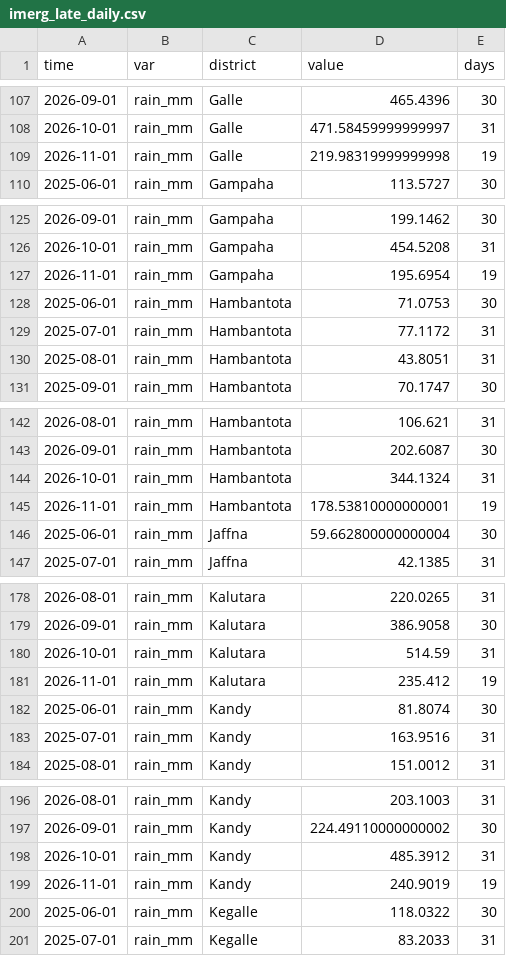
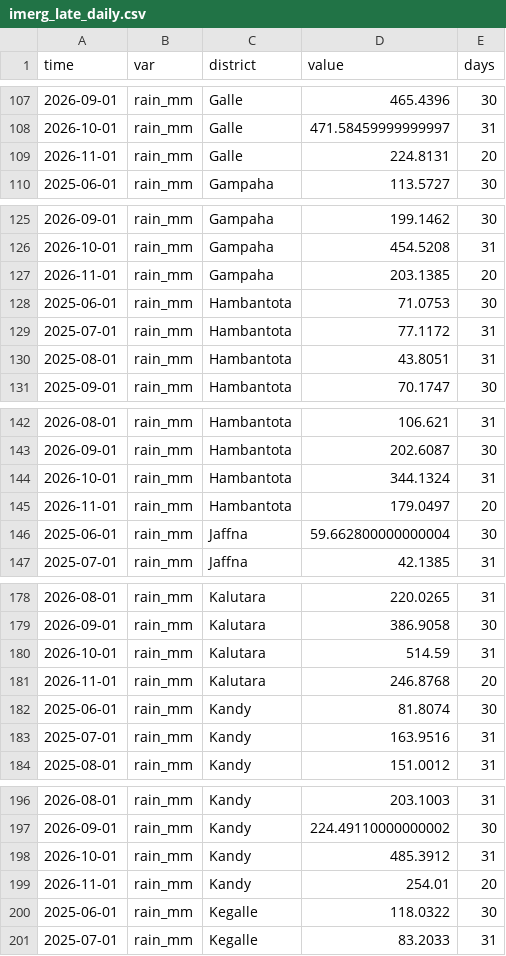
Before and after one commit to PasinduSuraweera/biome, a CSV file: data/processed/imerg_late_daily.csv, drawn as a sheet; only a part is shown, gaps mark what is left out; the diff covers the shown part only.

```diff
--- a/data/processed/imerg_late_daily.csv
+++ b/data/processed/imerg_late_daily.csv
@@ -108,3 +108,3 @@ time,var,district,value,days
 2026-10-01,rain_mm,Galle,471.58459999999997,31
-2026-11-01,rain_mm,Galle,219.98319999999998,19
+2026-11-01,rain_mm,Galle,224.8131,20
 2025-06-01,rain_mm,Gampaha,113.5727,30
@@ -126,3 +126,3 @@ time,var,district,value,days
 2026-10-01,rain_mm,Gampaha,454.5208,31
-2026-11-01,rain_mm,Gampaha,195.6954,19
+2026-11-01,rain_mm,Gampaha,203.1385,20
 2025-06-01,rain_mm,Hambantota,71.0753,30
@@ -144,3 +144,3 @@ time,var,district,value,days
 2026-10-01,rain_mm,Hambantota,344.1324,31
-2026-11-01,rain_mm,Hambantota,178.53810000000001,19
+2026-11-01,rain_mm,Hambantota,179.0497,20
 2025-06-01,rain_mm,Jaffna,59.662800000000004,30
@@ -180,3 +180,3 @@ time,var,district,value,days
 2026-10-01,rain_mm,Kalutara,514.59,31
-2026-11-01,rain_mm,Kalutara,235.412,19
+2026-11-01,rain_mm,Kalutara,246.8768,20
 2025-06-01,rain_mm,Kandy,81.8074,30
@@ -198,3 +198,3 @@ time,var,district,value,days
 2026-10-01,rain_mm,Kandy,485.3912,31
-2026-11-01,rain_mm,Kandy,240.9019,19
+2026-11-01,rain_mm,Kandy,254.01,20
 2025-06-01,rain_mm,Kegalle,118.0322,30
```
Also changed, not shown: 35 edited cells elsewhere in this file, data/processed/imerg_early_daily.csv, data/processed/imerg_early_towns.csv, 2 other files.
